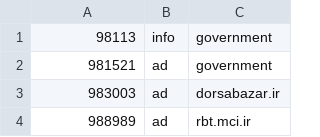
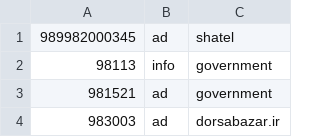
Before and after one commit to KambizMoradi/Iran_Spammer_Phone_Numbers, a CSV file: sms.csv, drawn as a sheet; only a part is shown; the shorter side is filled out with more unchanged rows; the diff names each change by its address in the sheet, - before the commit and + after, or states it on an @@ line.

Commit message:
ad shatel

```diff
--- a/sms.csv
+++ b/sms.csv
+row 1: 989982000345 | ad | shatel
```
